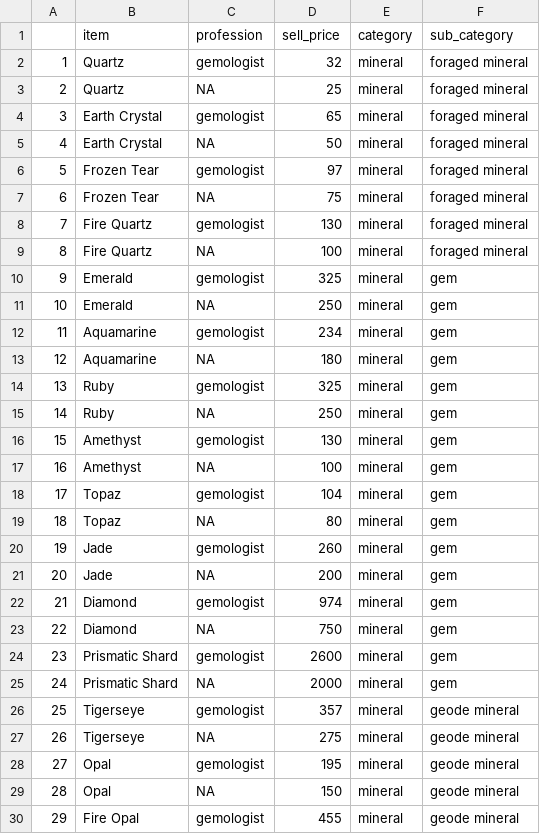
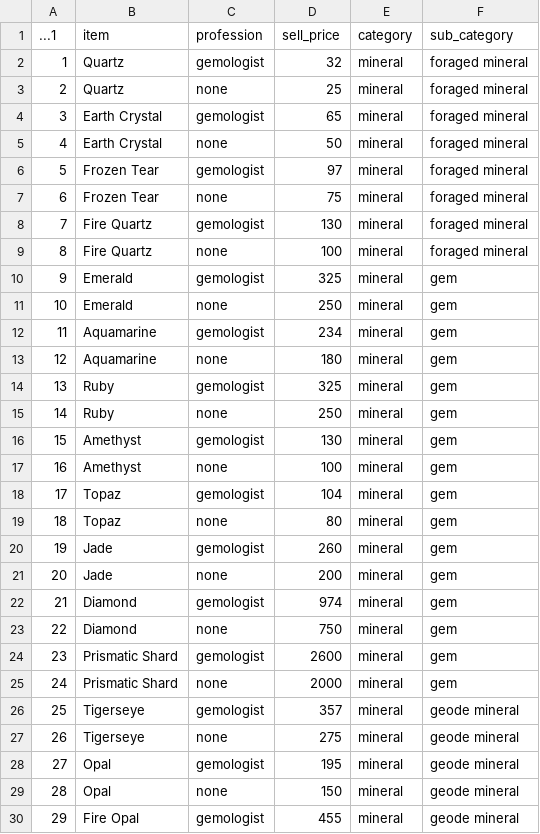
Before and after one commit to z1l1ng/SDS264Mini-Project-2, a CSV file: minerals_prices.csv, drawn as a sheet; only a part is shown; the diff covers the shown part only.

Commit message:
minerasl

```diff
--- a/minerals_prices.csv
+++ b/minerals_prices.csv
@@ -1 +1 @@
-"","item","profession","sell_price","category","sub_category"
+...1,item,profession,sell_price,category,sub_category
@@ -3 +3 @@
-"2","Quartz",NA,25,"mineral","foraged mineral"
+2,Quartz,none,25,mineral,foraged mineral
@@ -5 +5 @@
-"4","Earth Crystal",NA,50,"mineral","foraged mineral"
+4,Earth Crystal,none,50,mineral,foraged mineral
@@ -7 +7 @@
-"6","Frozen Tear",NA,75,"mineral","foraged mineral"
+6,Frozen Tear,none,75,mineral,foraged mineral
@@ -9 +9 @@
-"8","Fire Quartz",NA,100,"mineral","foraged mineral"
+8,Fire Quartz,none,100,mineral,foraged mineral
@@ -11 +11 @@
-"10","Emerald",NA,250,"mineral","gem"
+10,Emerald,none,250,mineral,gem
@@ -13 +13 @@
-"12","Aquamarine",NA,180,"mineral","gem"
+12,Aquamarine,none,180,mineral,gem
@@ -15 +15 @@
-"14","Ruby",NA,250,"mineral","gem"
+14,Ruby,none,250,mineral,gem
@@ -17 +17 @@
-"16","Amethyst",NA,100,"mineral","gem"
+16,Amethyst,none,100,mineral,gem
@@ -19 +19 @@
-"18","Topaz",NA,80,"mineral","gem"
+18,Topaz,none,80,mineral,gem
@@ -21 +21 @@
-"20","Jade",NA,200,"mineral","gem"
+20,Jade,none,200,mineral,gem
@@ -23 +23 @@
-"22","Diamond",NA,750,"mineral","gem"
+22,Diamond,none,750,mineral,gem
@@ -25 +25 @@
-"24","Prismatic Shard",NA,2000,"mineral","gem"
+24,Prismatic Shard,none,2000,mineral,gem
@@ -27 +27 @@
-"26","Tigerseye",NA,275,"mineral","geode mineral"
+26,Tigerseye,none,275,mineral,geode mineral
@@ -29 +29 @@
-"28","Opal",NA,150,"mineral","geode mineral"
+28,Opal,none,150,mineral,geode mineral
```
Also changed, not shown: 43 edited cells elsewhere in this file.
